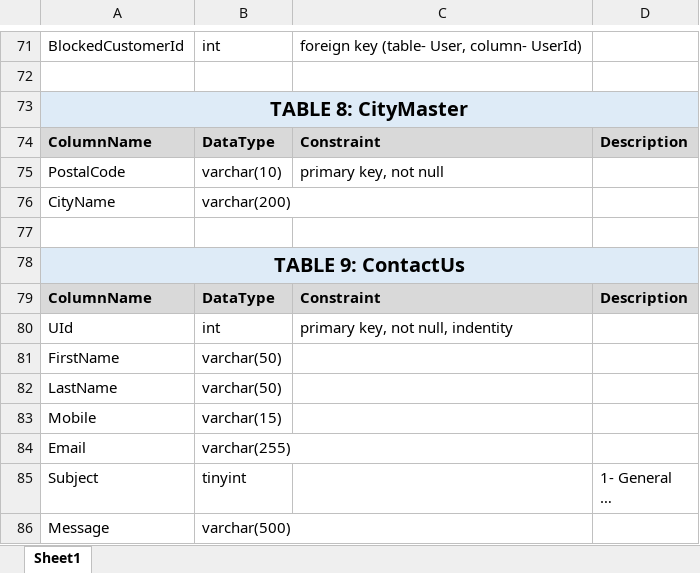
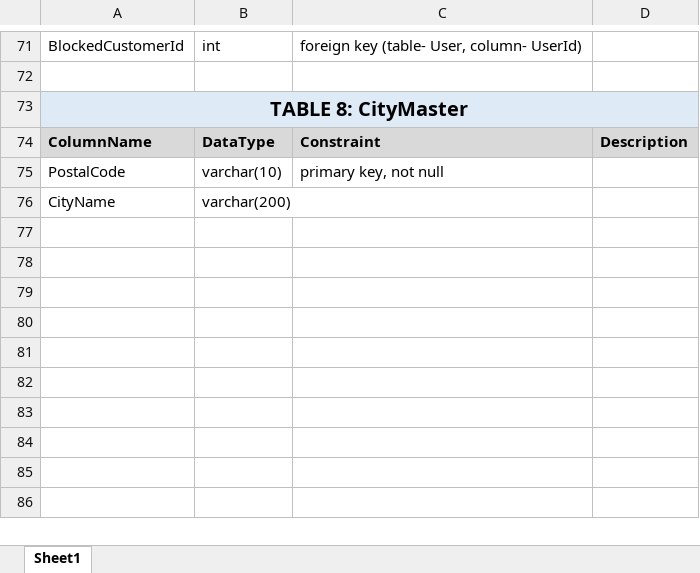
Before and after one commit to ManaliGohel/Website, an Excel workbook: Database/Helperland.xlsx, sheet Sheet1, drawn as a sheet; only a part is shown, gaps mark what is left out; values as stored, in another font and other column widths than the file's, no borders; ↵ is a line break in a cell; the diff names each change by its address in the sheet, - before the commit and + after, or states it on an @@ line.

Commit message:
Database Excel Change

```diff
--- a/Database/Helperland.xlsx (sheet Sheet1)
+++ b/Database/Helperland.xlsx (sheet Sheet1)
-row 77: (empty)
-row 78: TABLE 9: ContactUs
-row 79: ColumnName | DataType | Constraint | Description
-row 80: UId | int | primary key, not null, indentity
-row 81: FirstName | varchar(50)
-row 82: LastName | varchar(50)
-row 83: Mobile | varchar(15)
-row 84: Email | varchar(255)
-row 85: Subject | tinyint |  | 1- General ↵ …
-row 86: Message | varchar(500)
```
